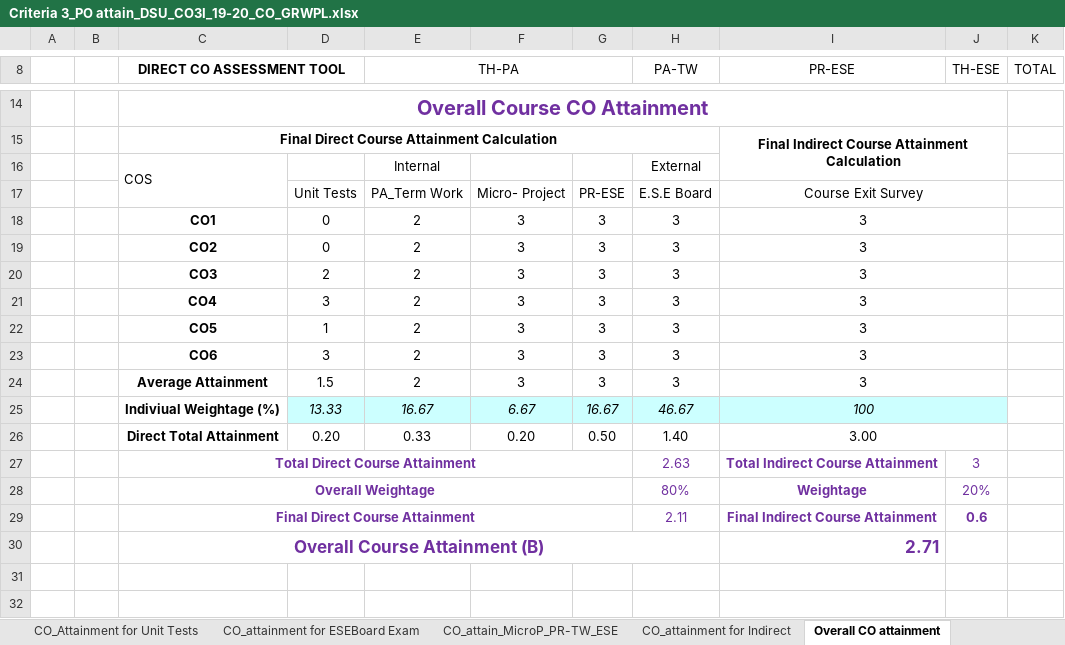
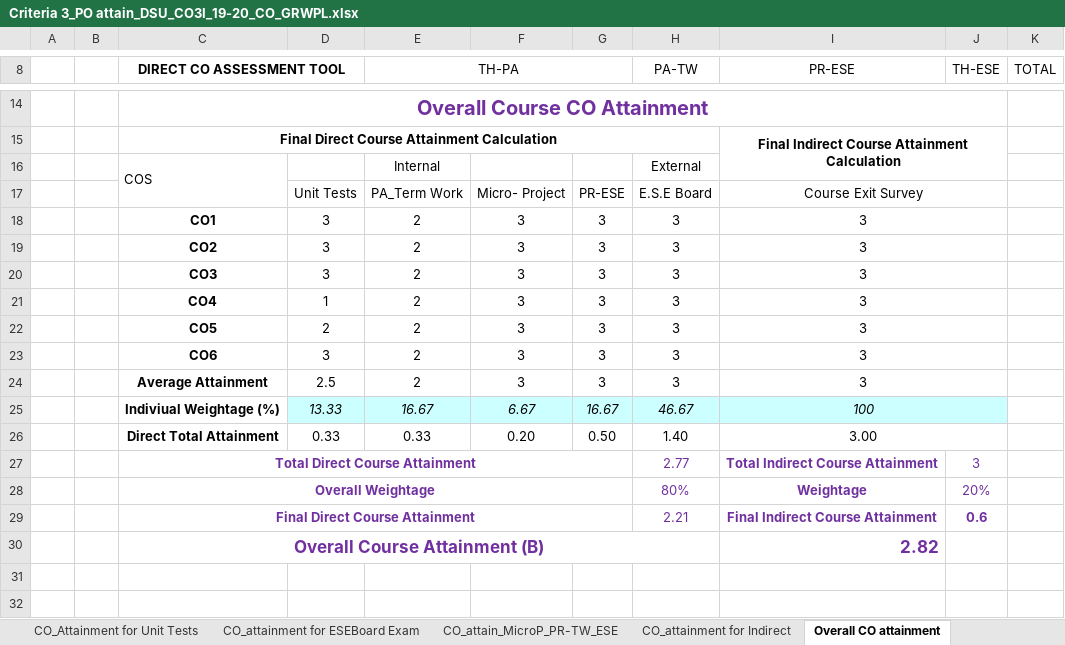
Before and after one commit to adambure21/NBAGRWPL, an Excel workbook: CO PO Mapping/DSU/Criteria 3_PO attain_DSU_CO3I_19-20_CO_GRWPL.xlsx, sheet Overall CO attainment, drawn as a sheet; only a part is shown, gaps mark what is left out; values as stored, in another font and other column widths than the file's, no borders; the diff names each change by its address in the sheet, - before the commit and + after, or states it on an @@ line.

```diff
--- a/CO PO Mapping/DSU/Criteria 3_PO attain_DSU_CO3I_19-20_CO_GRWPL.xlsx (sheet Overall CO attainment)
+++ b/CO PO Mapping/DSU/Criteria 3_PO attain_DSU_CO3I_19-20_CO_GRWPL.xlsx (sheet Overall CO attainment)
-D18:D19: 0
+D18:D19: 3
-D20: 2
+D20: 3
-D21: 3
+D21: 1
-D22: 1
+D22: 2
-D24: 1.5
+D24: 2.5
-D26: 0.20
+D26: 0.33
-H27 (PA-TW): 2.63
+H27 (PA-TW): 2.77
-H29 (PA-TW): 2.11
+H29 (PA-TW): 2.21
-I30 (PR-ESE): 2.71
+I30 (PR-ESE): 2.82
```
Also changed, not shown: sheet CO_Attainment for Unit Tests, sheet CO_PO Mapping Attainment_PO7, sheet PO Set Target attain level, formulas that keep their value, hidden cells.
